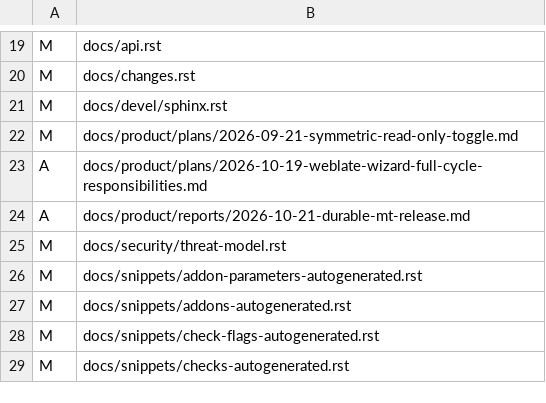
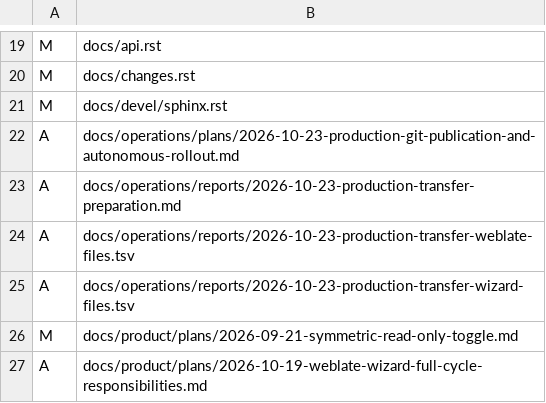
Before and after one commit to v9833078908/weblate-HC, a TSV file: docs/operations/reports/2026-10-23-production-transfer-weblate-files.tsv, drawn as a sheet; only a part is shown, gaps mark what is left out; the shorter side is filled out with more unchanged rows.

Commit message:
docs(operations): include all publication files in transfer inventory

```diff
--- a/docs/operations/reports/2026-10-23-production-transfer-weblate-files.tsv
+++ b/docs/operations/reports/2026-10-23-production-transfer-weblate-files.tsv
@@ -21,2 +21,6 @@ M	docs/changes.rst
 M	docs/devel/sphinx.rst
+A	docs/operations/plans/2026-10-23-production-git-publication-and-autonomous-rollout.md
+A	docs/operations/reports/2026-10-23-production-transfer-preparation.md
+A	docs/operations/reports/2026-10-23-production-transfer-weblate-files.tsv
+A	docs/operations/reports/2026-10-23-production-transfer-wizard-files.tsv
 M	docs/product/plans/2026-09-21-symmetric-read-only-toggle.md
```
Also changed, not shown: docs/operations/reports/2026-10-23-production-transfer-wizard-files.tsv.
